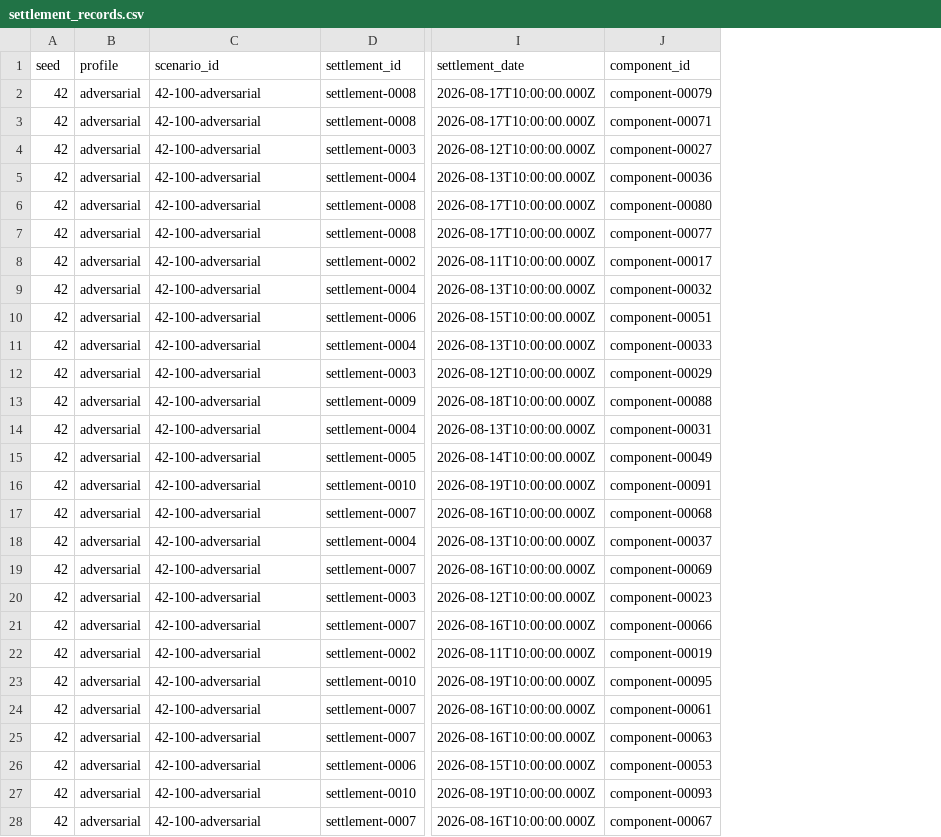
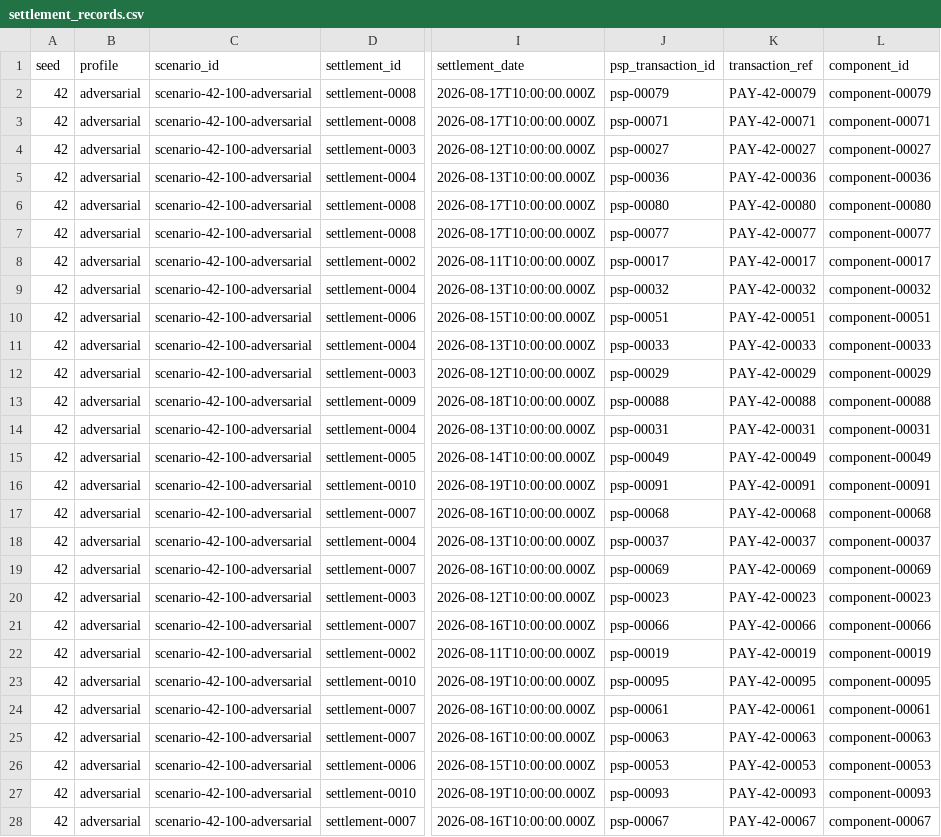
Before and after one commit to fun-s-dev/anvaya-agent, a CSV file: data/demo/settlement_records.csv, drawn as a sheet; only a part is shown, gaps mark what is left out; the diff covers the shown part only; the diff names each change by its address in the sheet, - before the commit and + after, or states it on an @@ line.

Commit message:
feat(data): finalize synthetic csv world

```diff
--- a/data/demo/settlement_records.csv
+++ b/data/demo/settlement_records.csv
+column J (psp_transaction_id), rows 2-28: psp-00079 | psp-00071 | psp-00027 | psp-00036 | psp-00080 | psp-00077 | psp-00017 | psp-00032 | psp-00051 | psp-00033 | psp-00029 | psp-00088 | psp-00031 | psp-00049 | psp-00091 | psp-00068 | psp-00037 | psp-00069 | psp-00023 | psp-00066 | psp-00019 | psp-00095 | psp-00061 | psp-00063 | psp-00053 | psp-00093 | psp-00067
+column K (transaction_ref), rows 2-28: PAY-42-00079 | PAY-42-00071 | PAY-42-00027 | PAY-42-00036 | PAY-42-00080 | PAY-42-00077 | PAY-42-00017 | PAY-42-00032 | PAY-42-00051 | PAY-42-00033 | PAY-42-00029 | PAY-42-00088 | PAY-42-00031 | PAY-42-00049 | PAY-42-00091 | PAY-42-00068 | PAY-42-00037 | PAY-42-00069 | PAY-42-00023 | PAY-42-00066 | PAY-42-00019 | PAY-42-00095 | PAY-42-00061 | PAY-42-00063 | PAY-42-00053 | PAY-42-00093 | PAY-42-00067
-C2:C28 (scenario_id): 42-100-adversarial
+C2:C28 (scenario_id): scenario-42-100-adversarial
```
Also changed, not shown: 63 edited cells elsewhere in this file, data/demo/bank_statement.csv, data/demo/merchant_transactions.csv, 11 other files.
